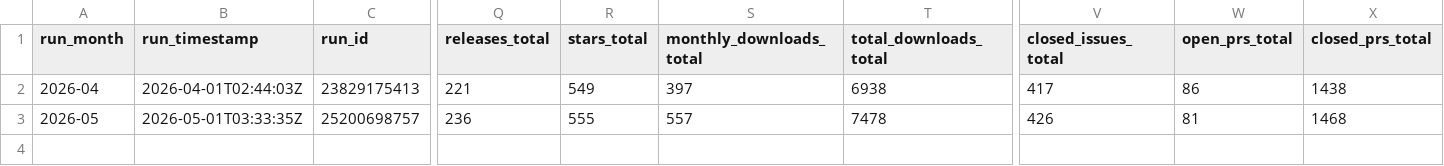
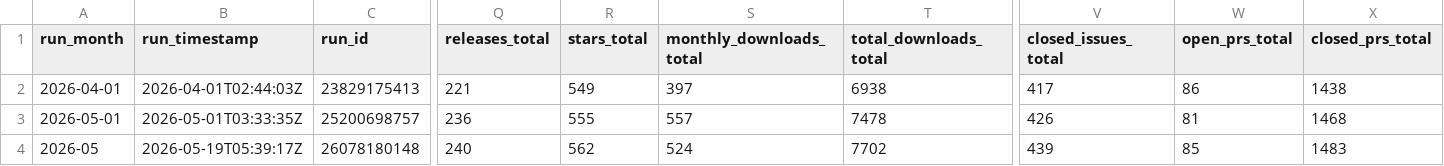
Before and after one commit to JuliaHealth/JuliaHealthAudit, a CSV file: data/history/run_summary.csv, drawn as a sheet; only a part is shown, gaps mark what is left out; addresses are those after the commit; rows hold the shown columns only; the diff covers the shown part only; the diff names each change by its address in the sheet, - before the commit and + after, or states it on an @@ line.

```diff
--- a/data/history/run_summary.csv
+++ b/data/history/run_summary.csv
-A2 (run_month): 2026-04
+A2 (run_month): 2026-04-01
+row 3: 2026-05-01 | 2026-05-01T03:33:35Z | 25200698757 | 236 | 555 | 557 | 7478 | 426 | 81 | 1468
-B4 (run_timestamp): 2026-05-01T03:33:35Z
+B4 (run_timestamp): 2026-05-19T05:39:17Z
-C4 (run_id): 25200698757
+C4 (run_id): 26078180148
-Q4 (releases_total): 236
+Q4 (releases_total): 240
-R4 (stars_total): 555
+R4 (stars_total): 562
-S4 (monthly_downloads_total): 557
+S4 (monthly_downloads_total): 524
-T4 (total_downloads_total): 7478
+T4 (total_downloads_total): 7702
-V4 (closed_issues_total): 426
+V4 (closed_issues_total): 439
-W4 (open_prs_total): 81
+W4 (open_prs_total): 85
-X4 (closed_prs_total): 1468
+X4 (closed_prs_total): 1483
```
Also changed, not shown: 6 edited cells elsewhere in this file, data/history/monthly_tops.csv, data/results/audit_contributors.csv, 21 other files.
